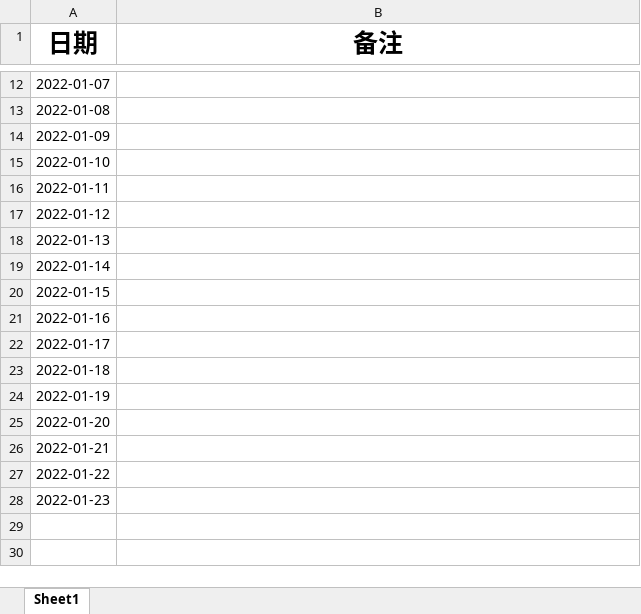
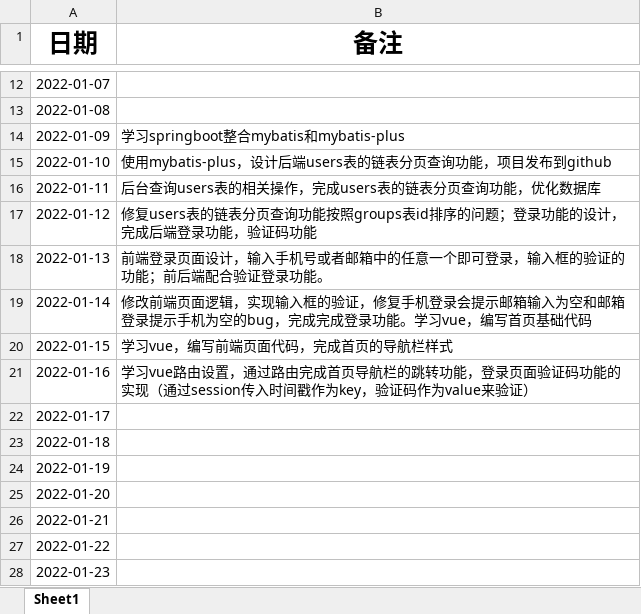
Before and after one commit to izhangguapi/Graduation-Design, an Excel workbook: 毕业设计进度表.xlsx, sheet Sheet1, drawn as a sheet; only a part is shown, gaps mark what is left out; values as stored, in another font and other column widths than the file's, no borders; the diff names each change by its address in the sheet, - before the commit and + after, or states it on an @@ line.

```diff
--- a/毕业设计进度表.xlsx (sheet Sheet1)
+++ b/毕业设计进度表.xlsx (sheet Sheet1)
-B14 (备注): (empty)
+B14 (备注): 学习springboot整合mybatis和mybatis-plus
-B15 (备注): (empty)
+B15 (备注): 使用mybatis-plus，设计后端users表的链表分页查询功能，项目发布到github
-B16 (备注): (empty)
+B16 (备注): 后台查询users表的相关操作，完成users表的链表分页查询功能，优化数据库
-B17 (备注): (empty)
+B17 (备注): 修复users表的链表分页查询功能按照groups表id排序的问题；登录功能的设计，完成后端登录功能，验证码功能
-B18 (备注): (empty)
+B18 (备注): 前端登录页面设计，输入手机号或者邮箱中的任意一个即可登录，输入框的验证的功能；前后端配合验证登录功能。
-B19 (备注): (empty)
+B19 (备注): 修改前端页面逻辑，实现输入框的验证，修复手机登录会提示邮箱输入为空和邮箱登录提示手机为空的bug，完成完成登录功能。学习vue，编写首页基础代码
-B20 (备注): (empty)
+B20 (备注): 学习vue，编写前端页面代码，完成首页的导航栏样式
-B21 (备注): (empty)
+B21 (备注): 学习vue路由设置，通过路由完成首页导航栏的跳转功能，登录页面验证码功能的实现（通过session传入时间戳作为key，验证码作为value来验证）
```
Also changed, not shown: 32 other files.
